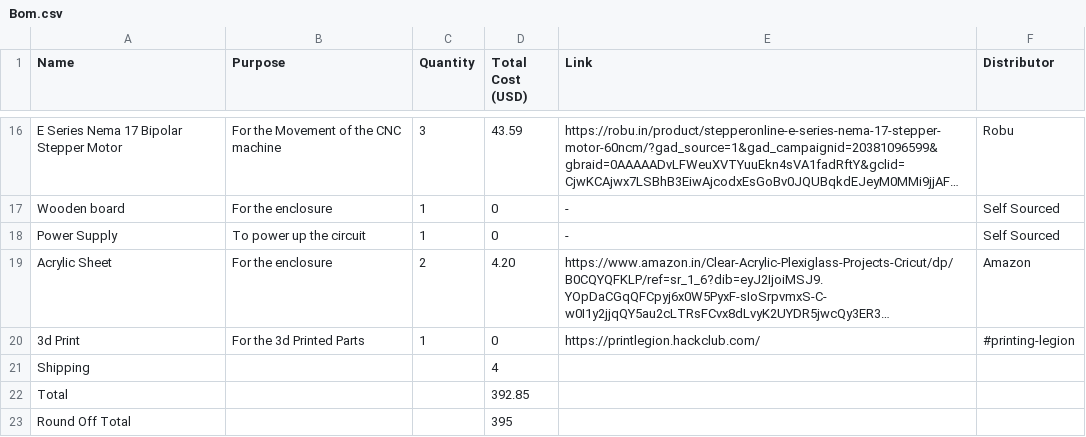
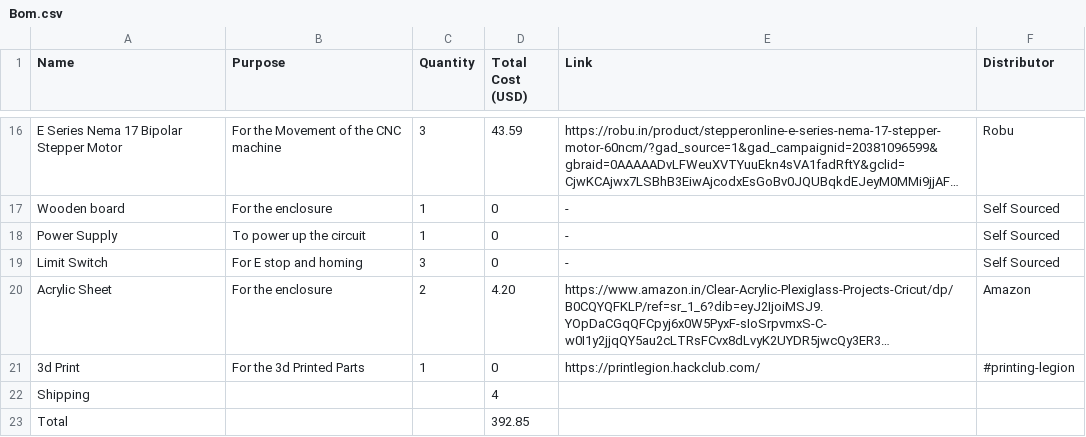
Before and after one commit to Sadrita404/CNC-Router, a CSV file: Bom.csv, drawn as a sheet; only a part is shown, gaps mark what is left out; the shorter side is filled out with more unchanged rows; long unchanged cells end in …; the diff names each change by its address in the sheet, - before the commit and + after, or states it on an @@ line.

Commit message:
Update Bom.csv

```diff
--- a/Bom.csv
+++ b/Bom.csv
+row 19: Limit Switch | For E stop and homing | 3 | 0 | - | Self Sourced
```
